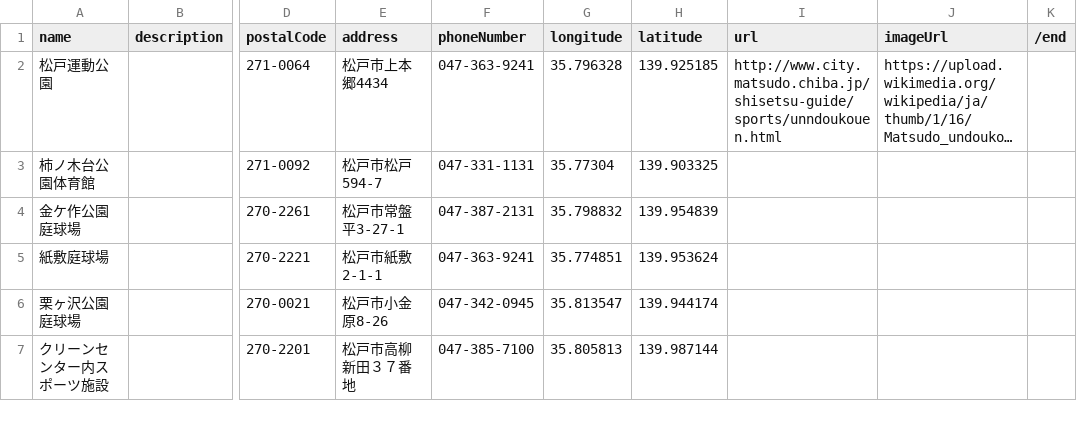
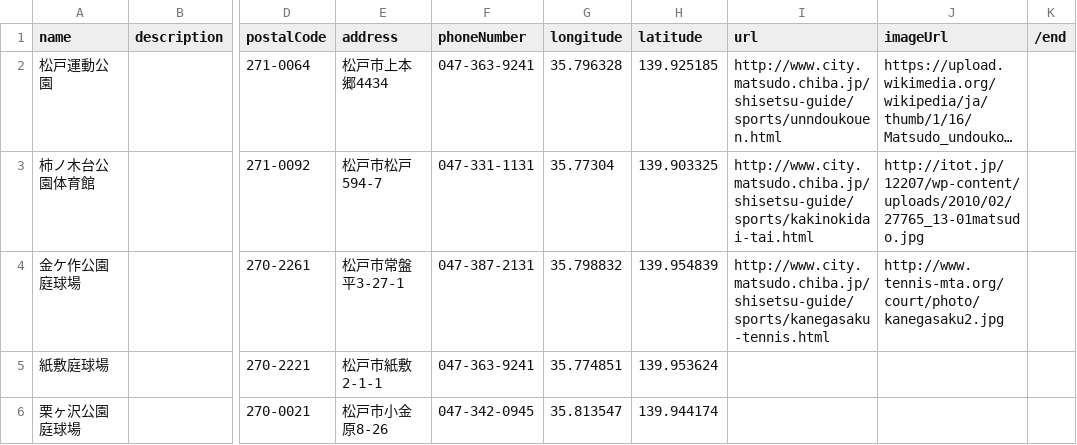
Before and after one commit to kyoshidaxGmail/event_manager, a CSV file: public/csv/place.csv, drawn as a sheet; only a part is shown, gaps mark what is left out; the shorter side is filled out with more unchanged rows; long unchanged cells end in …; the diff names each change by its address in the sheet, - before the commit and + after, or states it on an @@ line.

```diff
--- a/public/csv/place.csv
+++ b/public/csv/place.csv
-I3 (url): (empty)
+I3 (url): http://www.city.matsudo.chiba.jp/shisetsu-guide/sports/kakinokidai-tai.html
-J3 (imageUrl): (empty)
+J3 (imageUrl): http://itot.jp/12207/wp-content/uploads/2010/02/27765_13-01matsudo.jpg
-I4 (url): (empty)
+I4 (url): http://www.city.matsudo.chiba.jp/shisetsu-guide/sports/kanegasaku-tennis.html
-J4 (imageUrl): (empty)
+J4 (imageUrl): http://www.tennis-mta.org/court/photo/kanegasaku2.jpg
```
Also changed, not shown: public/csv/event.csv, 2 other files.
